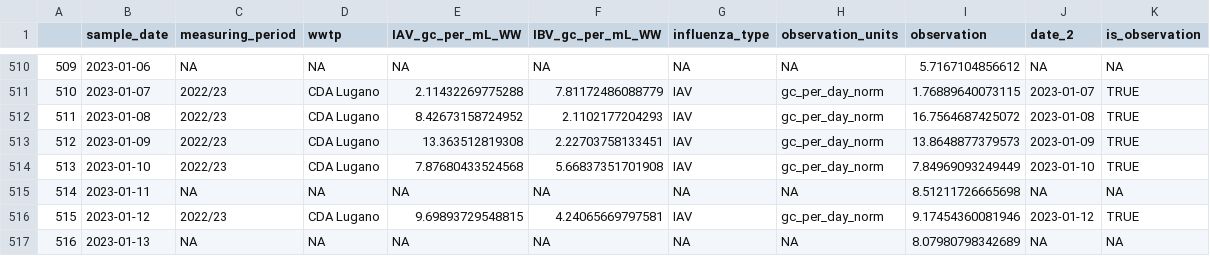
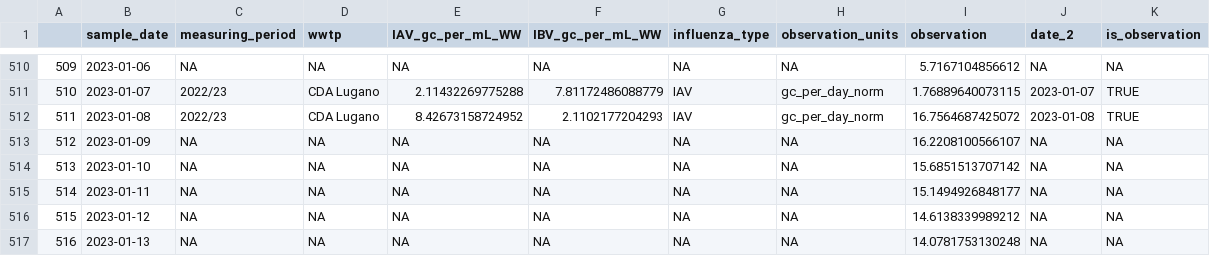
Before and after one commit to wise-ch/wastewater-influenza-dashboard, a CSV file: app/data/ww_loads.csv, drawn as a sheet; only a part is shown, gaps mark what is left out; the diff covers the shown part only.

```diff
--- a/app/data/ww_loads.csv
+++ b/app/data/ww_loads.csv
@@ -512,6 +512,6 @@
 "511",2023-01-08,"2022/23","CDA Lugano",8.42673158724952,2.1102177204293,"IAV","gc_per_day_norm",16.7564687425072,2023-01-08,TRUE
-"512",2023-01-09,"2022/23","CDA Lugano",13.363512819308,2.22703758133451,"IAV","gc_per_day_norm",13.8648877379573,2023-01-09,TRUE
-"513",2023-01-10,"2022/23","CDA Lugano",7.87680433524568,5.66837351701908,"IAV","gc_per_day_norm",7.84969093249449,2023-01-10,TRUE
-"514",2023-01-11,NA,NA,NA,NA,NA,NA,8.51211726665698,NA,NA
-"515",2023-01-12,"2022/23","CDA Lugano",9.69893729548815,4.24065669797581,"IAV","gc_per_day_norm",9.17454360081946,2023-01-12,TRUE
-"516",2023-01-13,NA,NA,NA,NA,NA,NA,8.07980798342689,NA,NA
+"512",2023-01-09,NA,NA,NA,NA,NA,NA,16.2208100566107,NA,NA
+"513",2023-01-10,NA,NA,NA,NA,NA,NA,15.6851513707142,NA,NA
+"514",2023-01-11,NA,NA,NA,NA,NA,NA,15.1494926848177,NA,NA
+"515",2023-01-12,NA,NA,NA,NA,NA,NA,14.6138339989212,NA,NA
+"516",2023-01-13,NA,NA,NA,NA,NA,NA,14.0781753130248,NA,NA
```
Also changed, not shown: 137 edited cells elsewhere in this file, app/data/ww_re_estimates.csv.
